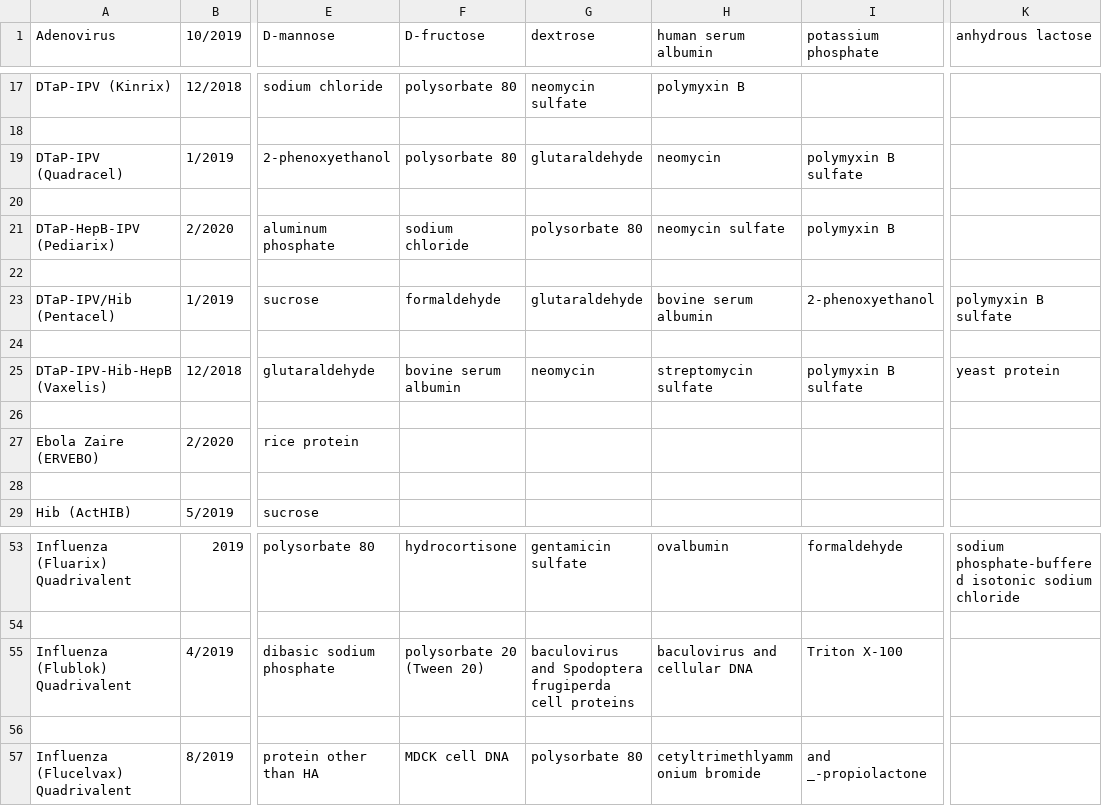
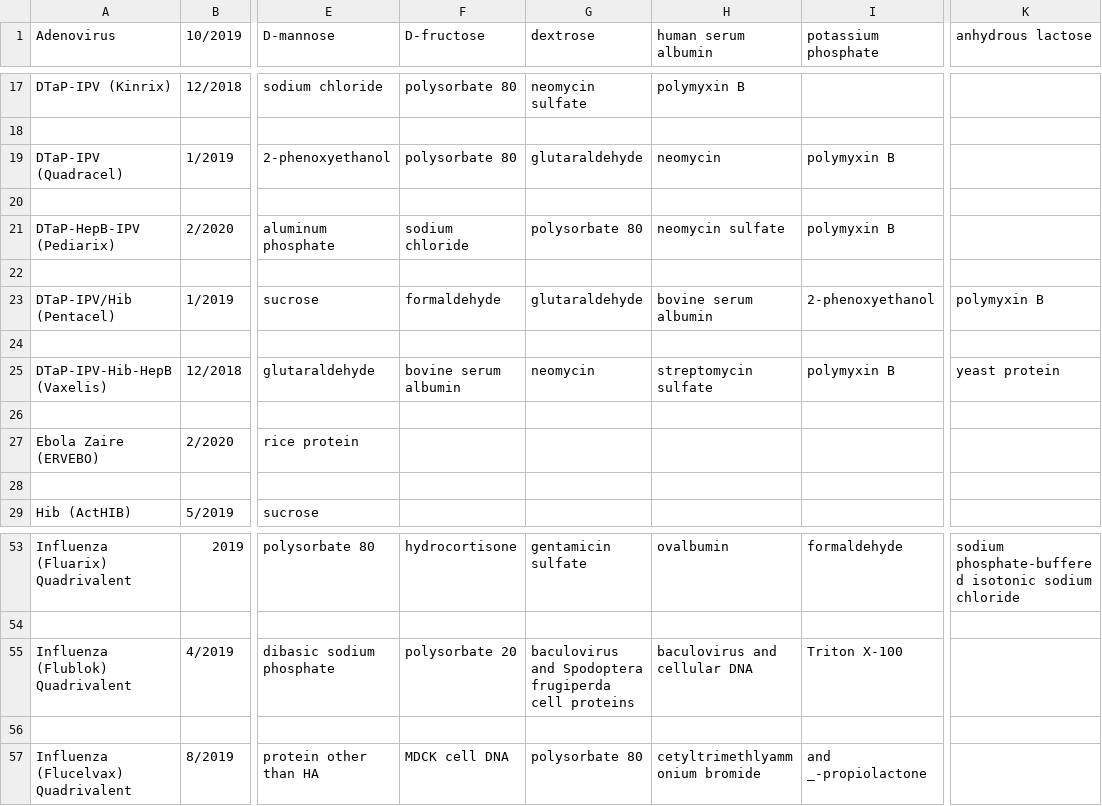
Before and after one commit to mbdoud/VaccineChecker, a CSV file: vaccine_components.csv, drawn as a sheet; only a part is shown, gaps mark what is left out; the diff names each change by its address in the sheet, - before the commit and + after, or states it on an @@ line.

Commit message:
remove 'sulfate' from polymyxin B

```diff
--- a/vaccine_components.csv
+++ b/vaccine_components.csv
-I19 (potassium phosphate): polymyxin B sulfate
+I19 (potassium phosphate): polymyxin B
-K23 (anhydrous lactose): polymyxin B sulfate
+K23 (anhydrous lactose): polymyxin B
-I25 (potassium phosphate): polymyxin B sulfate
+I25 (potassium phosphate): polymyxin B
-F55 (D-fructose): polysorbate 20 (Tween 20)
+F55 (D-fructose): polysorbate 20
```
